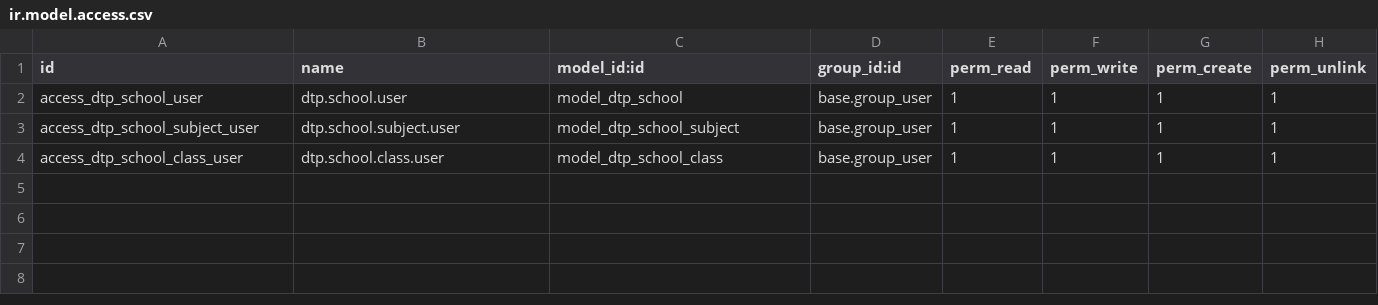
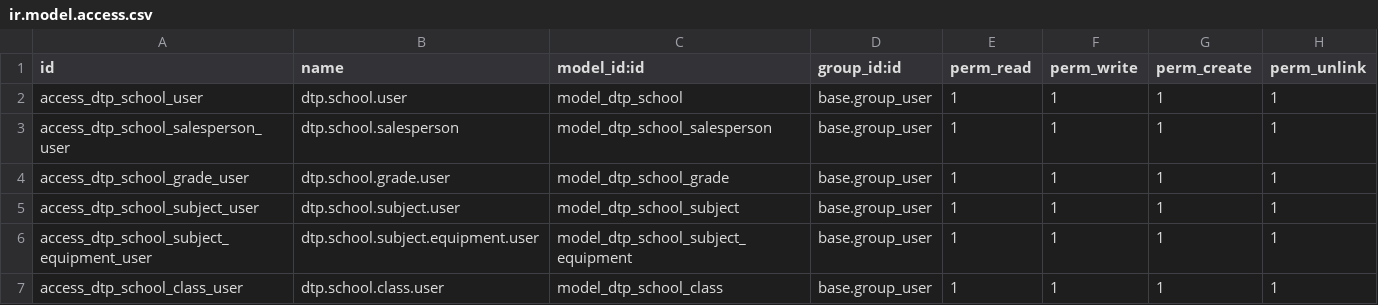
Before and after one commit to ngoctam033/DTP_0, a CSV file: dtp_addons/dtp_school_management/security/ir.model.access.csv, drawn as a sheet.

Commit message:
Add DTP School Grade and Salesperson models with views, access rights, and initial grade data

```diff
--- a/dtp_addons/dtp_school_management/security/ir.model.access.csv
+++ b/dtp_addons/dtp_school_management/security/ir.model.access.csv
@@ -2,3 +2,6 @@ id,name,model_id:id,group_id:id,perm_read,perm_write,perm_create,perm_unlink
 access_dtp_school_user,dtp.school.user,model_dtp_school,base.group_user,1,1,1,1
+access_dtp_school_salesperson_user,dtp.school.salesperson,model_dtp_school_salesperson,base.group_user,1,1,1,1
+access_dtp_school_grade_user,dtp.school.grade.user,model_dtp_school_grade,base.group_user,1,1,1,1
 access_dtp_school_subject_user,dtp.school.subject.user,model_dtp_school_subject,base.group_user,1,1,1,1
+access_dtp_school_subject_equipment_user,dtp.school.subject.equipment.user,model_dtp_school_subject_equipment,base.group_user,1,1,1,1
 access_dtp_school_class_user,dtp.school.class.user,model_dtp_school_class,base.group_user,1,1,1,1
```
Also changed, not shown: 4 other files.
